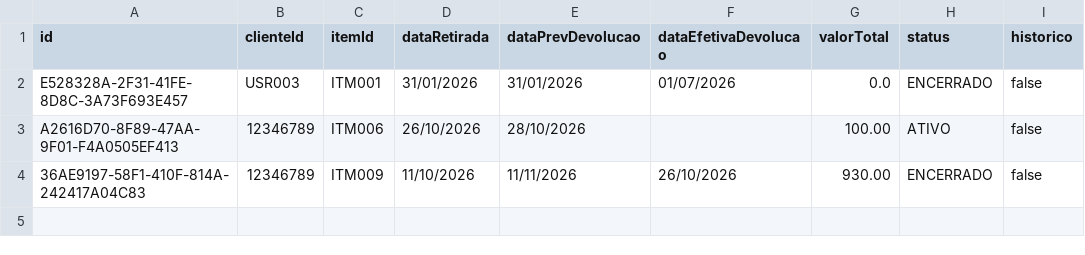
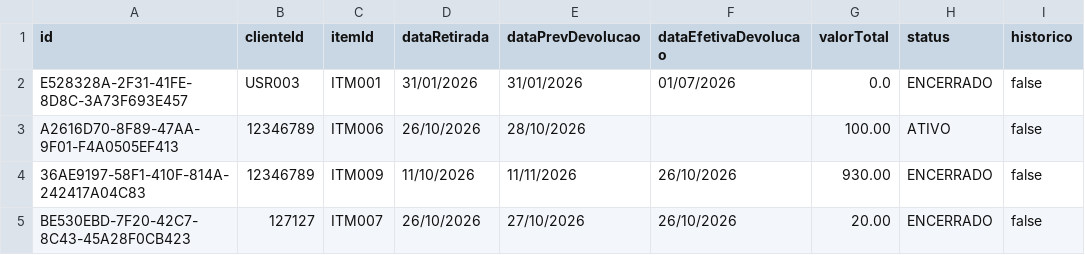
Before and after one commit to DiegoLyra/Projeto-P3, a CSV file: dados/contratos.csv, drawn as a sheet; the diff names each change by its address in the sheet, - before the commit and + after, or states it on an @@ line.

```diff
--- a/dados/contratos.csv
+++ b/dados/contratos.csv
+row 5: BE530EBD-7F20-42C7-8C43-45A28F0CB423 | 127127 | ITM007 | 26/10/2026 | 27/10/2026 | 26/10/2026 | 20.00 | ENCERRADO | false
```
Also changed, not shown: dados/itens.csv, dados/usuarios.csv, 10 other files.
